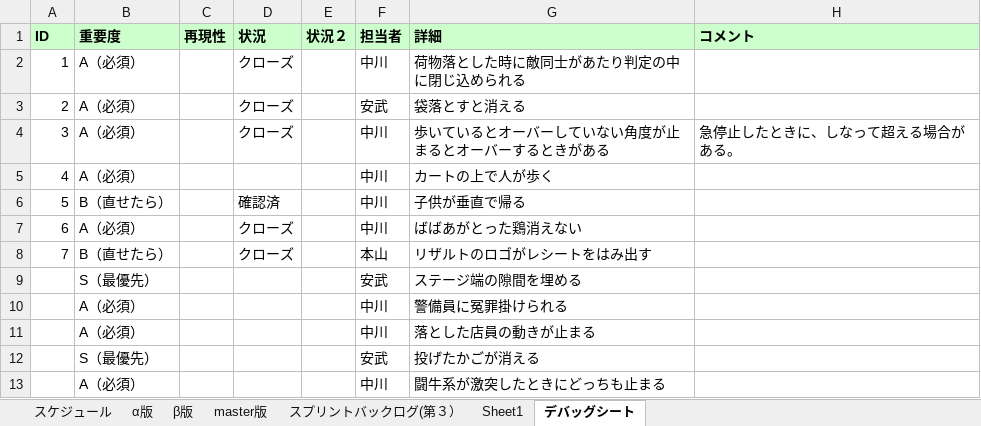
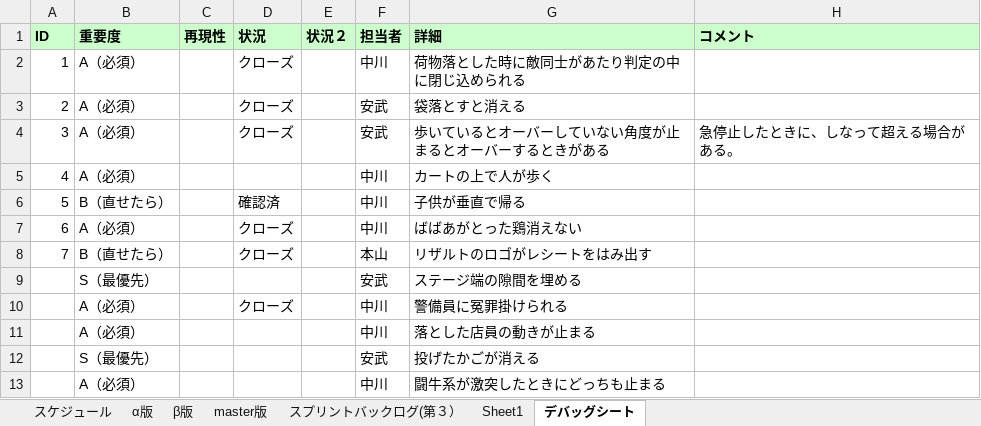
Before and after one commit to H29LatterPeriodTeam07/team07, an Excel workbook: タスク/07班スプリントバックログ.xlsx, sheet デバッグシート, drawn as a sheet; only a part is shown; values as stored, in another font and other column widths than the file's, no borders; conditional formats not drawn; the diff names each change by its address in the sheet, - before the commit and + after, or states it on an @@ line.

Commit message:
いええええええいいい

```diff
--- a/タスク/07班スプリントバックログ.xlsx (sheet デバッグシート)
+++ b/タスク/07班スプリントバックログ.xlsx (sheet デバッグシート)
-F4: 中川
+F4: 安武
-D10: (empty)
+D10: クローズ
```
